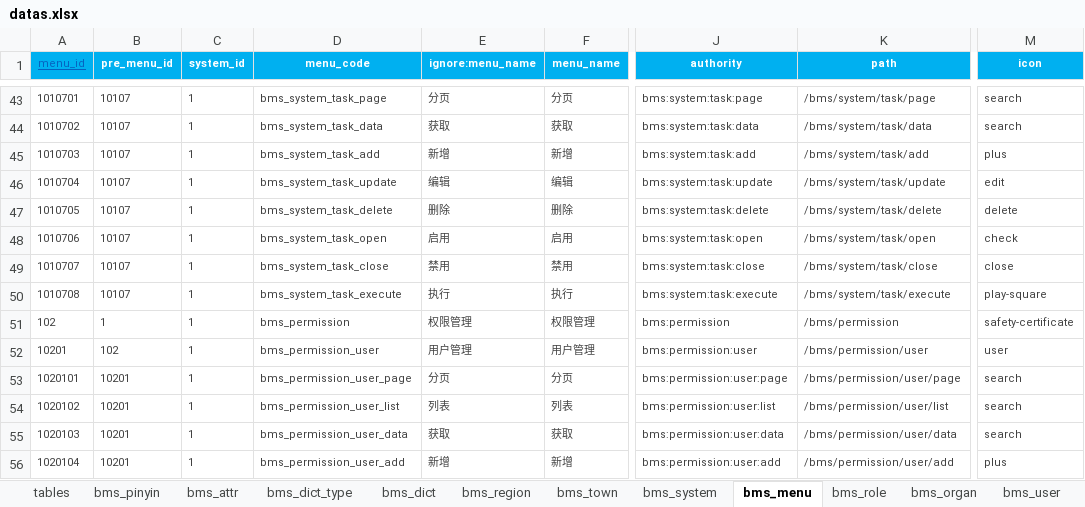
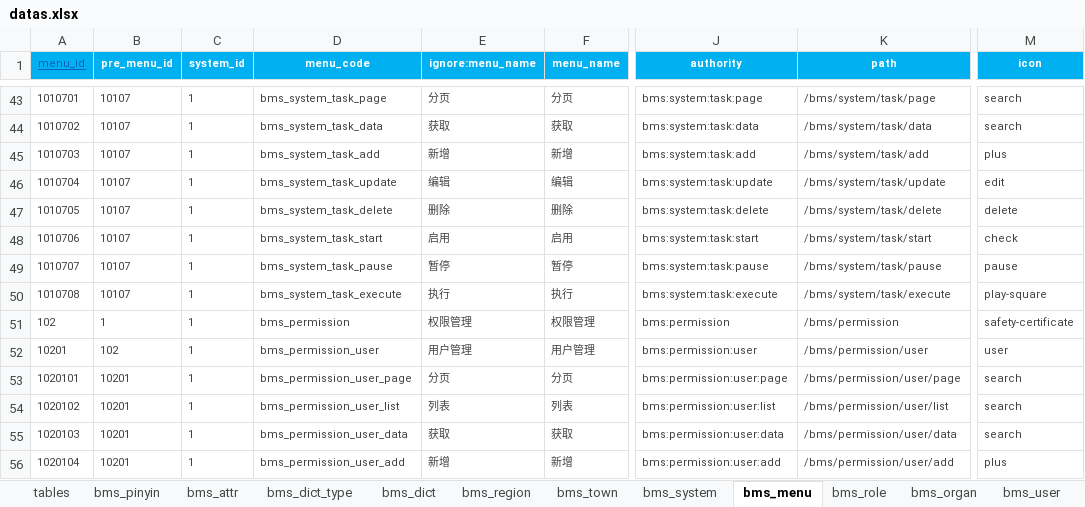
Before and after one commit to dlshouwen/swda-server, an Excel workbook: swda-source/db/init/datas.xlsx, sheet bms_menu, drawn as a sheet; only a part is shown, gaps mark what is left out; values as stored, in another font and other column widths than the file's, no borders; the diff names each change by its address in the sheet, - before the commit and + after, or states it on an @@ line.

```diff
--- a/swda-source/db/init/datas.xlsx (sheet bms_menu)
+++ b/swda-source/db/init/datas.xlsx (sheet bms_menu)
-D48 (menu_code): bms_system_task_open
+D48 (menu_code): bms_system_task_start
-J48 (authority): bms:system:task:open
+J48 (authority): bms:system:task:start
-K48 (path): /bms/system/task/open
+K48 (path): /bms/system/task/start
-D49 (menu_code): bms_system_task_close
+D49 (menu_code): bms_system_task_pause
-E49 (ignore:menu_name): 禁用
+E49 (ignore:menu_name): 暂停
-F49 (menu_name): 禁用
+F49 (menu_name): 暂停
-J49 (authority): bms:system:task:close
+J49 (authority): bms:system:task:pause
-K49 (path): /bms/system/task/close
+K49 (path): /bms/system/task/pause
-M49 (icon): close
+M49 (icon): pause
```
Also changed, not shown: sheet bms_dict, sheet bms_dict_type, 37 other files.
